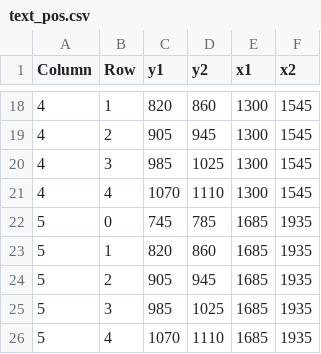
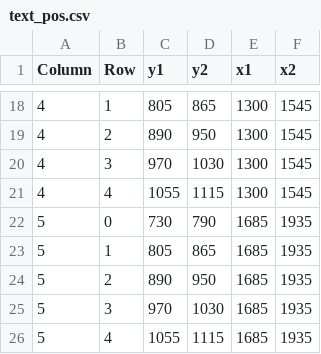
Before and after one commit to andibarg/warrobots-player-stats, a CSV file: other/text_pos.csv, drawn as a sheet; only a part is shown, gaps mark what is left out; the diff covers the shown part only.

```diff
--- a/other/text_pos.csv
+++ b/other/text_pos.csv
@@ -18,9 +18,9 @@ Column,Row,y1,y2,x1,x2
-4,1,820,860,1300,1545
-4,2,905,945,1300,1545
-4,3,985,1025,1300,1545
-4,4,1070,1110,1300,1545
-5,0,745,785,1685,1935
-5,1,820,860,1685,1935
-5,2,905,945,1685,1935
-5,3,985,1025,1685,1935
-5,4,1070,1110,1685,1935
+4,1,805,865,1300,1545
+4,2,890,950,1300,1545
+4,3,970,1030,1300,1545
+4,4,1055,1115,1300,1545
+5,0,730,790,1685,1935
+5,1,805,865,1685,1935
+5,2,890,950,1685,1935
+5,3,970,1030,1685,1935
+5,4,1055,1115,1685,1935
```
Also changed, not shown: 32 edited cells elsewhere in this file.
